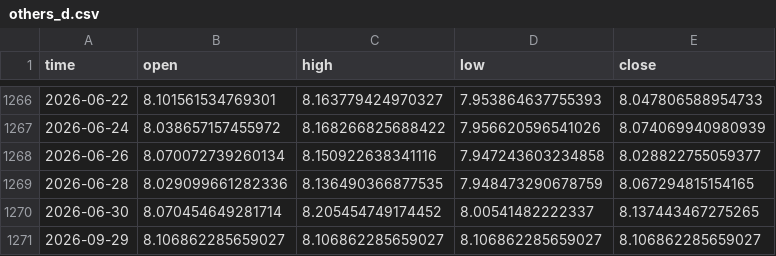
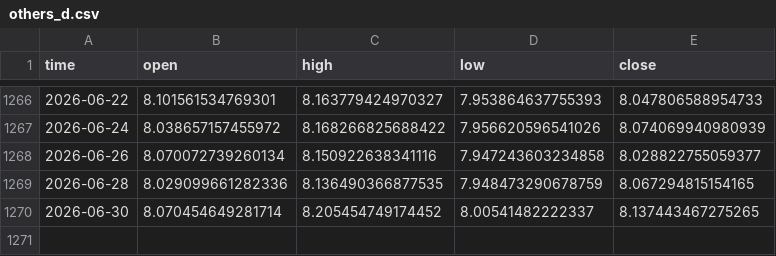
Before and after one commit to timothekintgen1-oss/rsps-dashboard, a CSV file: seed/others_d.csv, drawn as a sheet; only a part is shown, gaps mark what is left out.

```diff
--- a/seed/others_d.csv
+++ b/seed/others_d.csv
@@ -1270,2 +1270 @@ time,open,high,low,close
 2026-06-30,8.070454649281714,8.205454749174452,8.00541482222337,8.137443467275265
-2026-09-29,8.106862285659027,8.106862285659027,8.106862285659027,8.106862285659027
```
Also changed, not shown: seed/total.csv, 1 other file.
